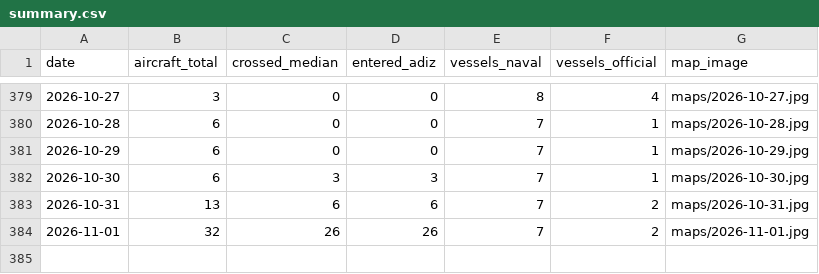
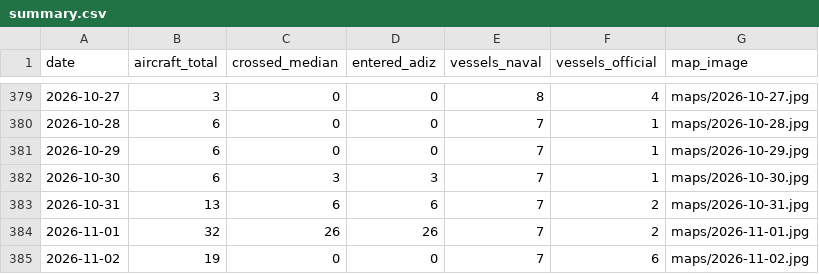
Before and after one commit to madeye/taiwan-strait-monitor, a CSV file: summary.csv, drawn as a sheet; only a part is shown, gaps mark what is left out; the diff names each change by its address in the sheet, - before the commit and + after, or states it on an @@ line.

```diff
--- a/summary.csv
+++ b/summary.csv
+row 385: 2026-11-02 | 19 | 0 | 0 | 7 | 6 | maps/2026-11-02.jpg
```
Also changed, not shown: 2 other files.
